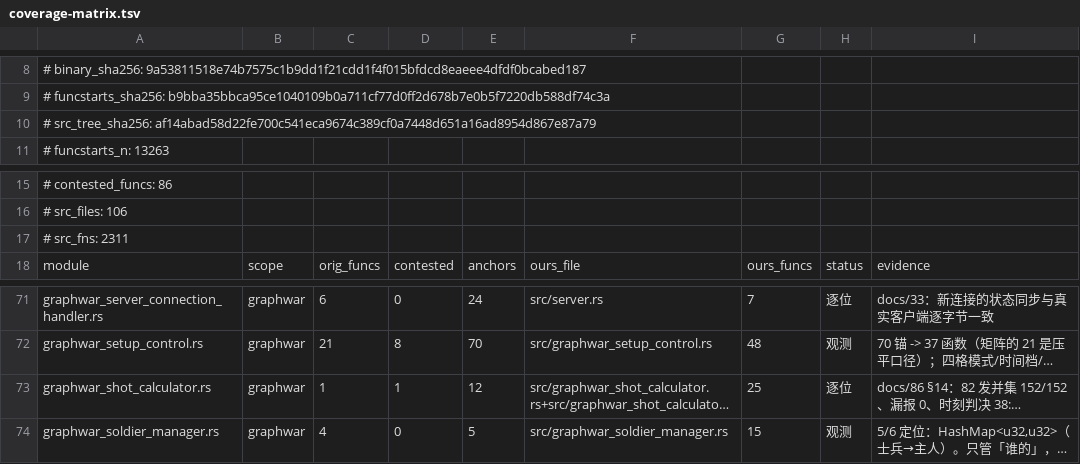
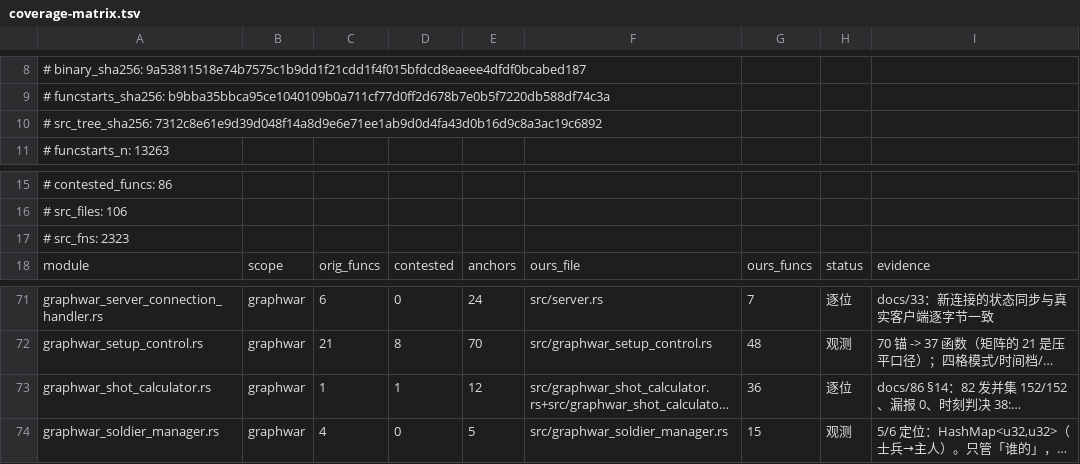
Before and after one commit to Cmd-GZ/graphwar2-rebuild, a TSV file: docs/coverage-matrix.tsv, drawn as a sheet; only a part is shown, gaps mark what is left out; long unchanged cells end in …; the diff names each change by its address in the sheet, - before the commit and + after, or states it on an @@ line.

```diff
--- a/docs/coverage-matrix.tsv
+++ b/docs/coverage-matrix.tsv
-A10: # src_tree_sha256: af14abad58d22fe700c541eca9674c389cf0a7448d651a16ad8954d867e87a79
+A10: # src_tree_sha256: 7312c8e61e9d39d048f14a8d9e6e71ee1ab9d0d4fa43d0b16d9c8a3ac19c6892
-A17: # src_fns: 2311
+A17: # src_fns: 2323
-G73: 25
+G73: 36
```
Also changed, not shown: 5 other files.
